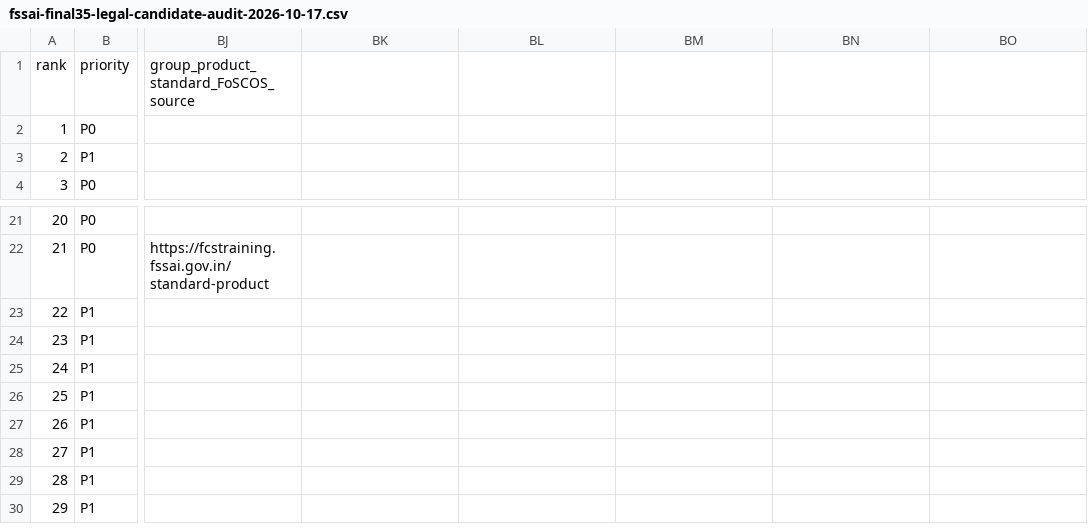
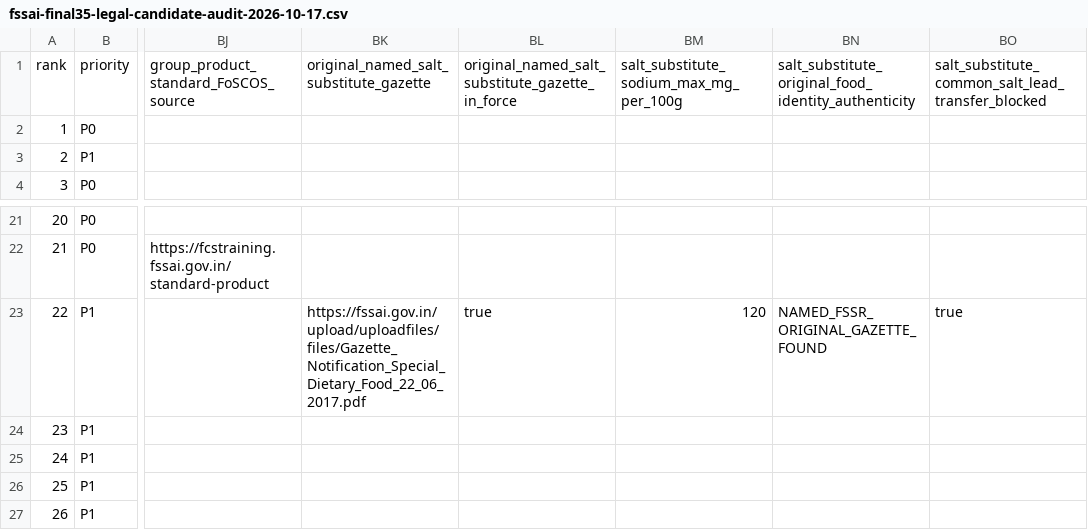
Before and after one commit to pragashramadoss/PMSV-app-source-code, a CSV file: fssai-product-helper-preview-01/data/rules/fssai-final35-legal-candidate-audit-2026-10-17.csv, drawn as a sheet; only a part is shown, gaps mark what is left out; the shorter side is filled out with more unchanged rows; the diff names each change by its address in the sheet, - before the commit and + after, or states it on an @@ line.

Commit message:
Final35: authenticate original 2017 salt-substitute FSSR and block direct common-salt lead comparison

```diff
--- a/fssai-product-helper-preview-01/data/rules/fssai-final35-legal-candidate-audit-2026-10-17.csv
+++ b/fssai-product-helper-preview-01/data/rules/fssai-final35-legal-candidate-audit-2026-10-17.csv
-BK1: (empty)
+BK1: original_named_salt_substitute_gazette
-BL1: (empty)
+BL1: original_named_salt_substitute_gazette_in_force
-BM1: (empty)
+BM1: salt_substitute_sodium_max_mg_per_100g
-BN1: (empty)
+BN1: salt_substitute_original_food_identity_authenticity
-BO1: (empty)
+BO1: salt_substitute_common_salt_lead_transfer_blocked
-BK23: (empty)
+BK23: https://fssai.gov.in/upload/uploadfiles/files/Gazette_Notification_Special_Dietary_Food_22_06_2017.pdf
-BL23: (empty)
+BL23: true
-BM23: (empty)
+BM23: 120
-BN23: (empty)
+BN23: NAMED_FSSR_ORIGINAL_GAZETTE_FOUND
-BO23: (empty)
+BO23: true
```
Also changed, not shown: 2 other files.
